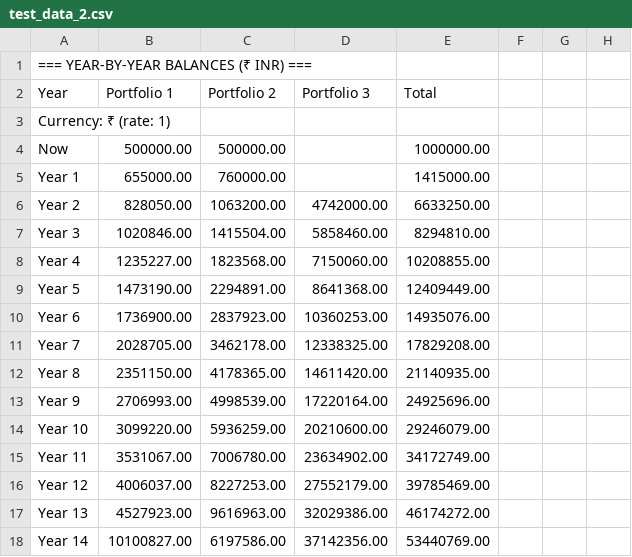
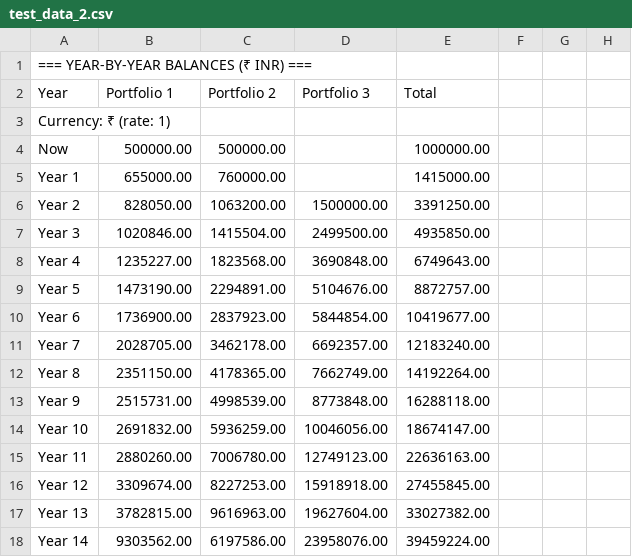
Before and after one commit to shrey160/Investment-Planner, a CSV file: test_data_2.csv, drawn as a sheet; only a part is shown; the diff covers the shown part only.

```diff
--- a/test_data_2.csv
+++ b/test_data_2.csv
@@ -5,14 +5,14 @@ Now,500000.00,500000.00,,1000000.00
 Year 1,655000.00,760000.00,,1415000.00
-Year 2,828050.00,1063200.00,4742000.00,6633250.00
-Year 3,1020846.00,1415504.00,5858460.00,8294810.00
-Year 4,1235227.00,1823568.00,7150060.00,10208855.00
-Year 5,1473190.00,2294891.00,8641368.00,12409449.00
-Year 6,1736900.00,2837923.00,10360253.00,14935076.00
-Year 7,2028705.00,3462178.00,12338325.00,17829208.00
-Year 8,2351150.00,4178365.00,14611420.00,21140935.00
-Year 9,2706993.00,4998539.00,17220164.00,24925696.00
-Year 10,3099220.00,5936259.00,20210600.00,29246079.00
-Year 11,3531067.00,7006780.00,23634902.00,34172749.00
-Year 12,4006037.00,8227253.00,27552179.00,39785469.00
-Year 13,4527923.00,9616963.00,32029386.00,46174272.00
-Year 14,10100827.00,6197586.00,37142356.00,53440769.00
+Year 2,828050.00,1063200.00,1500000.00,3391250.00
+Year 3,1020846.00,1415504.00,2499500.00,4935850.00
+Year 4,1235227.00,1823568.00,3690848.00,6749643.00
+Year 5,1473190.00,2294891.00,5104676.00,8872757.00
+Year 6,1736900.00,2837923.00,5844854.00,10419677.00
+Year 7,2028705.00,3462178.00,6692357.00,12183240.00
+Year 8,2351150.00,4178365.00,7662749.00,14192264.00
+Year 9,2515731.00,4998539.00,8773848.00,16288118.00
+Year 10,2691832.00,5936259.00,10046056.00,18674147.00
+Year 11,2880260.00,7006780.00,12749123.00,22636163.00
+Year 12,3309674.00,8227253.00,15918918.00,27455845.00
+Year 13,3782815.00,9616963.00,19627604.00,33027382.00
+Year 14,9303562.00,6197586.00,23958076.00,39459224.00
```
Also changed, not shown: 5 added rows, 3 removed rows and 45 edited cells elsewhere in this file, 3 other files.
